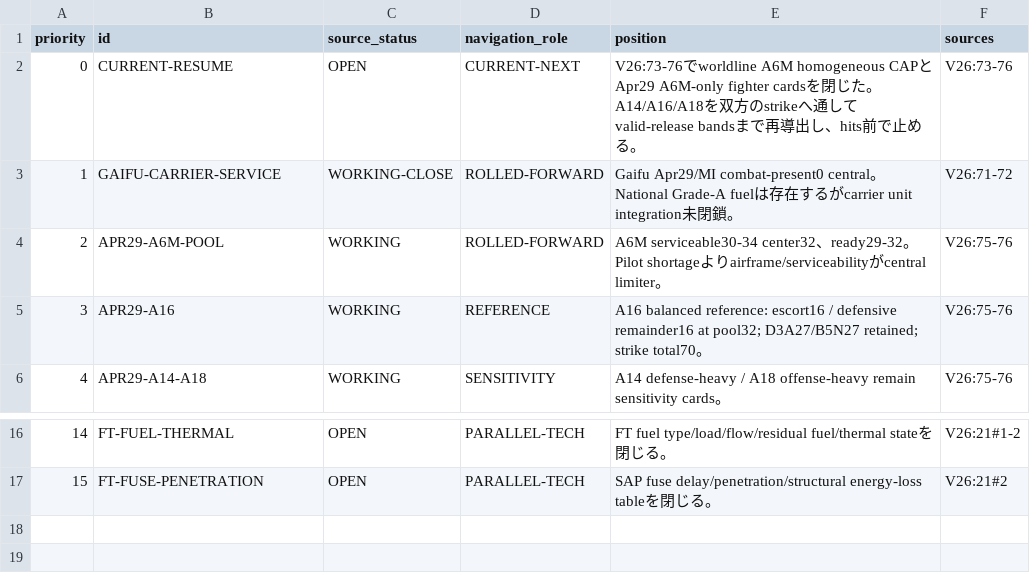
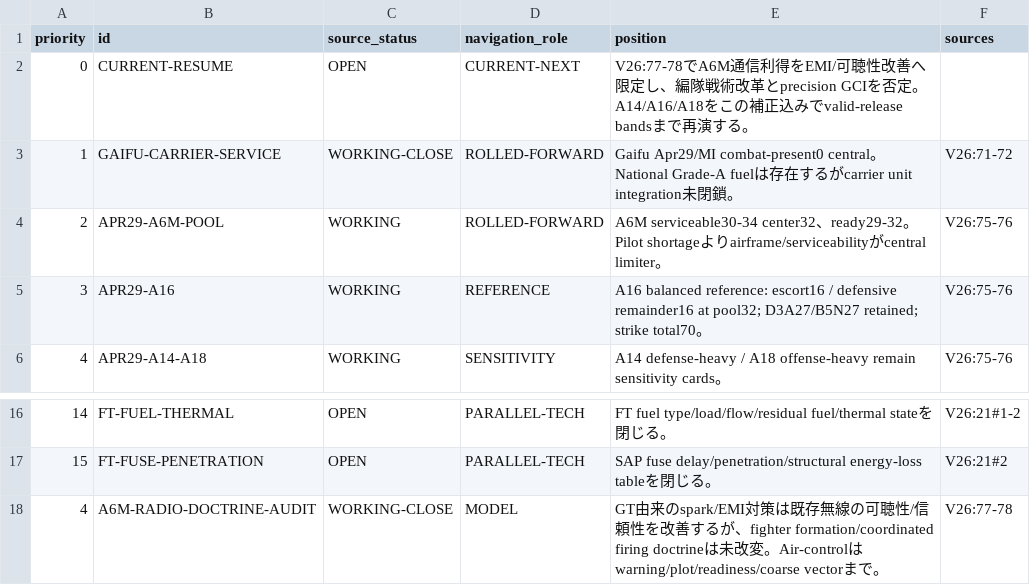
Before and after one commit to fe-ball/alternate-history-hub, a TSV file: scenarios/asai/current/active/03-OPEN-ITEMS-AND-NEXT-GATES.tsv, drawn as a sheet; only a part is shown, gaps mark what is left out.

Commit message:
asai: add radio-doctrine correction to next gate

```diff
--- a/scenarios/asai/current/active/03-OPEN-ITEMS-AND-NEXT-GATES.tsv
+++ b/scenarios/asai/current/active/03-OPEN-ITEMS-AND-NEXT-GATES.tsv
@@ -1,3 +1,3 @@
 priority	id	source_status	navigation_role	position	sources
-0	CURRENT-RESUME	OPEN	CURRENT-NEXT	V26:73-76でworldline A6M homogeneous CAPとApr29 A6M-only fighter cardsを閉じた。A14/A16/A18を双方のstrikeへ通してvalid-release bandsまで再導出し、hits前で止める。	V26:73-76
+0	CURRENT-RESUME	OPEN	CURRENT-NEXT	V26:77-78でA6M通信利得をEMI/可聴性改善へ限定し、編隊戦術改革とprecision GCIを否定。A14/A16/A18をこの補正込みでvalid-release bandsまで再演する。
 1	GAIFU-CARRIER-SERVICE	WORKING-CLOSE	ROLLED-FORWARD	Gaifu Apr29/MI combat-present0 central。National Grade-A fuelは存在するがcarrier unit integration未閉鎖。	V26:71-72
@@ -17 +17,2 @@ priority	id	source_status	navigation_role	position	sources
 15	FT-FUSE-PENETRATION	OPEN	PARALLEL-TECH	SAP fuse delay/penetration/structural energy-loss tableを閉じる。	V26:21#2
+4	A6M-RADIO-DOCTRINE-AUDIT	WORKING-CLOSE	MODEL	GT由来のspark/EMI対策は既存無線の可聴性/信頼性を改善するが、fighter formation/coordinated firing doctrineは未改変。Air-controlはwarning/plot/readiness/coarse vectorまで。	V26:77-78
```
